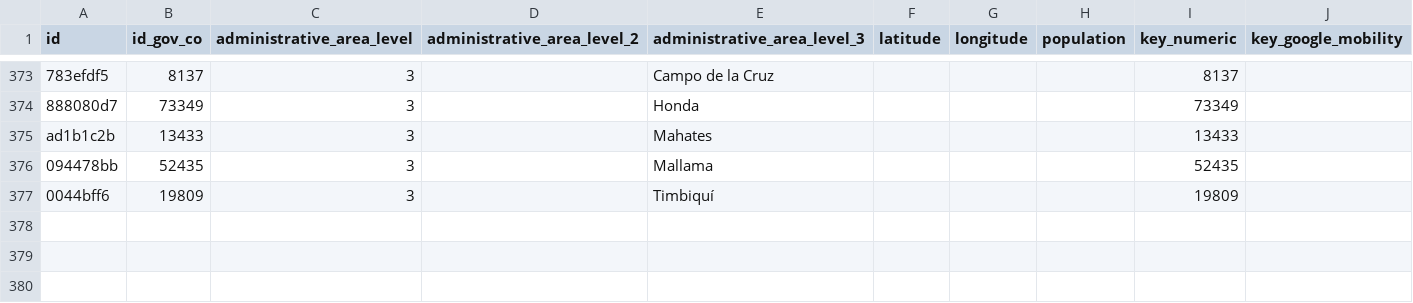
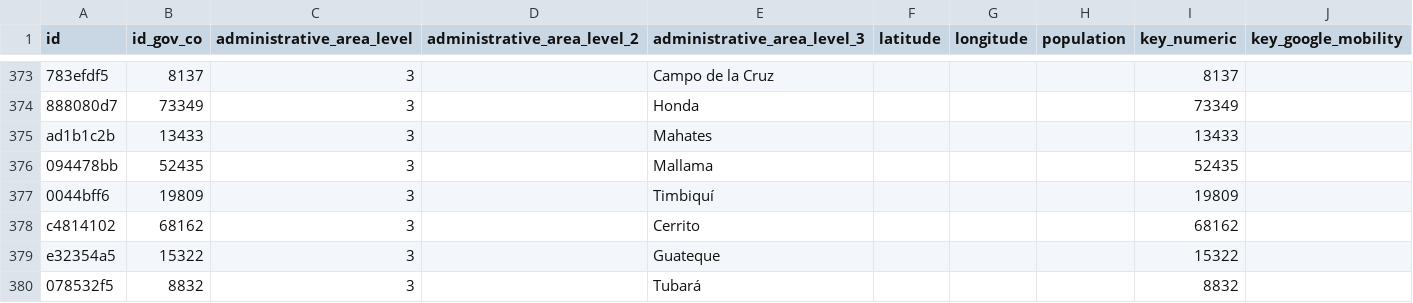
Before and after one commit to covid19datahub/COVID19, a CSV file: inst/extdata/db/COL.csv, drawn as a sheet; only a part is shown, gaps mark what is left out; the diff names each change by its address in the sheet, - before the commit and + after, or states it on an @@ line.

Commit message:
Update COL.csv

```diff
--- a/inst/extdata/db/COL.csv
+++ b/inst/extdata/db/COL.csv
+row 378: c4814102 | 68162 | 3 |  | Cerrito |  |  |  | 68162
+row 379: e32354a5 | 15322 | 3 |  | Guateque |  |  |  | 15322
+row 380: 078532f5 | 8832 | 3 |  | Tubará |  |  |  | 8832
```
